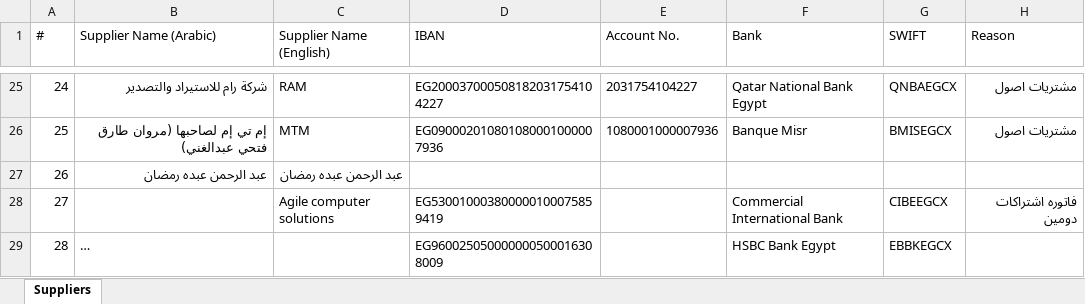
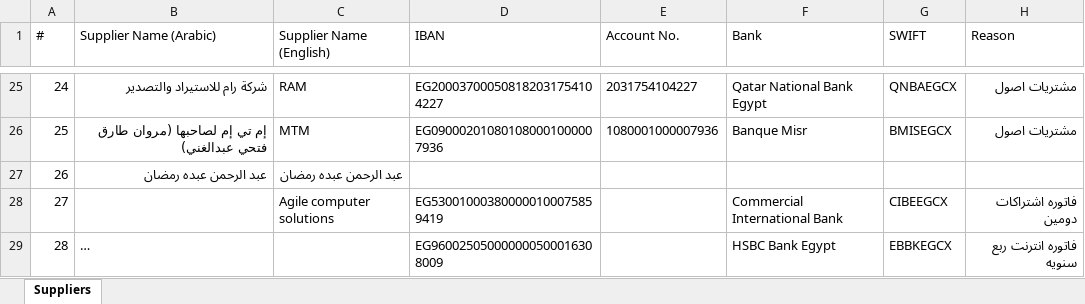
Before and after one commit to ahmedm838/bank-forms, an Excel workbook: data/Suppliers.xlsx, sheet Suppliers, drawn as a sheet; only a part is shown, gaps mark what is left out; long unchanged cells end in …; values as stored, in another font and other column widths than the file's, no borders; the diff names each change by its address in the sheet, - before the commit and + after, or states it on an @@ line.

Commit message:
Update Suppliers.xlsx from Bank Forms

```diff
--- a/data/Suppliers.xlsx (sheet Suppliers)
+++ b/data/Suppliers.xlsx (sheet Suppliers)
-H29 (Reason): (empty)
+H29 (Reason): فاتوره انترنت ربع سنويه
```
